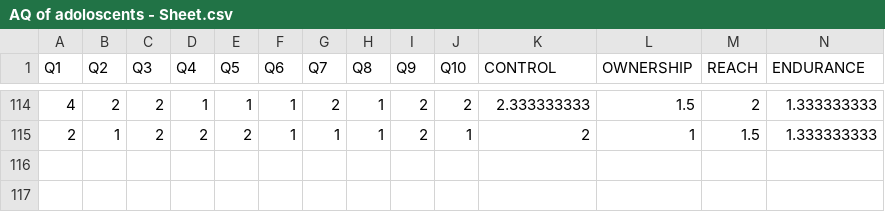
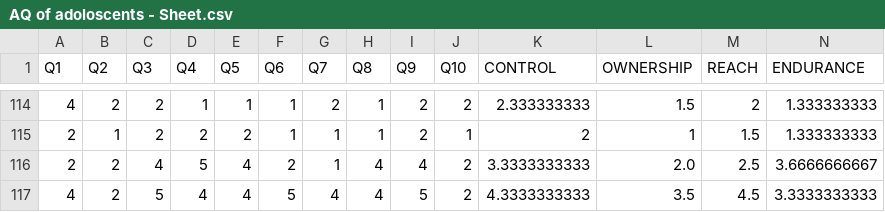
Before and after one commit to am-prasad/Mini_project, a CSV file: backend/data/AQ of adoloscents - Sheet.csv, drawn as a sheet; only a part is shown, gaps mark what is left out; rows hold the shown columns only; the diff names each change by its address in the sheet, - before the commit and + after, or states it on an @@ line.

```diff
--- a/backend/data/AQ of adoloscents - Sheet.csv
+++ b/backend/data/AQ of adoloscents - Sheet.csv
+row 116: 2 | 2 | 4 | 5 | 4 | 2 | 1 | 4 | 4 | 2 | 3.3333333333 | 2.0 | 2.5 | 3.6666666667
+row 117: 4 | 2 | 5 | 4 | 4 | 5 | 4 | 4 | 5 | 2 | 4.3333333333 | 3.5 | 4.5 | 3.3333333333
```
Also changed, not shown: 13 other files.
